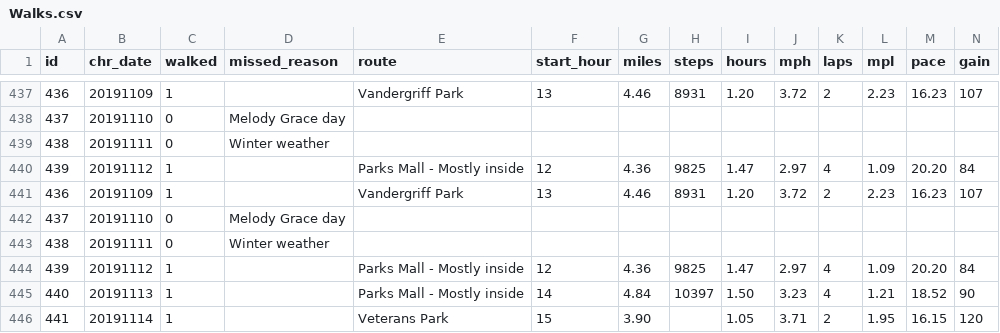
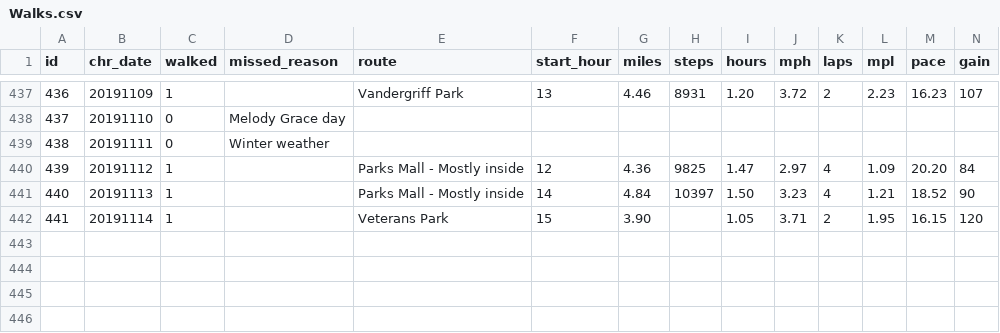
Before and after one commit to gitHubSlinkman/MyWalks, a CSV file: data/Walks.csv, drawn as a sheet; only a part is shown, gaps mark what is left out; rows hold the shown columns only; the diff names each change by its address in the sheet, - before the commit and + after, or states it on an @@ line.

Commit message:
2019-11-14 22:15
Fixed corrupt walks.csv file.

```diff
--- a/data/Walks.csv
+++ b/data/Walks.csv
-row 441: 436 | 20191109 | 1 |  | Vandergriff Park | 13 | 4.46 | 8931 | 1.20 | 3.72 | 2 | 2.23 | 16.23 | 107
-row 442: 437 | 20191110 | 0 | Melody Grace day
-row 443: 438 | 20191111 | 0 | Winter weather
-row 444: 439 | 20191112 | 1 |  | Parks Mall - Mostly inside | 12 | 4.36 | 9825 | 1.47 | 2.97 | 4 | 1.09 | 20.20 | 84
```
Also changed, not shown: 1 other file.
